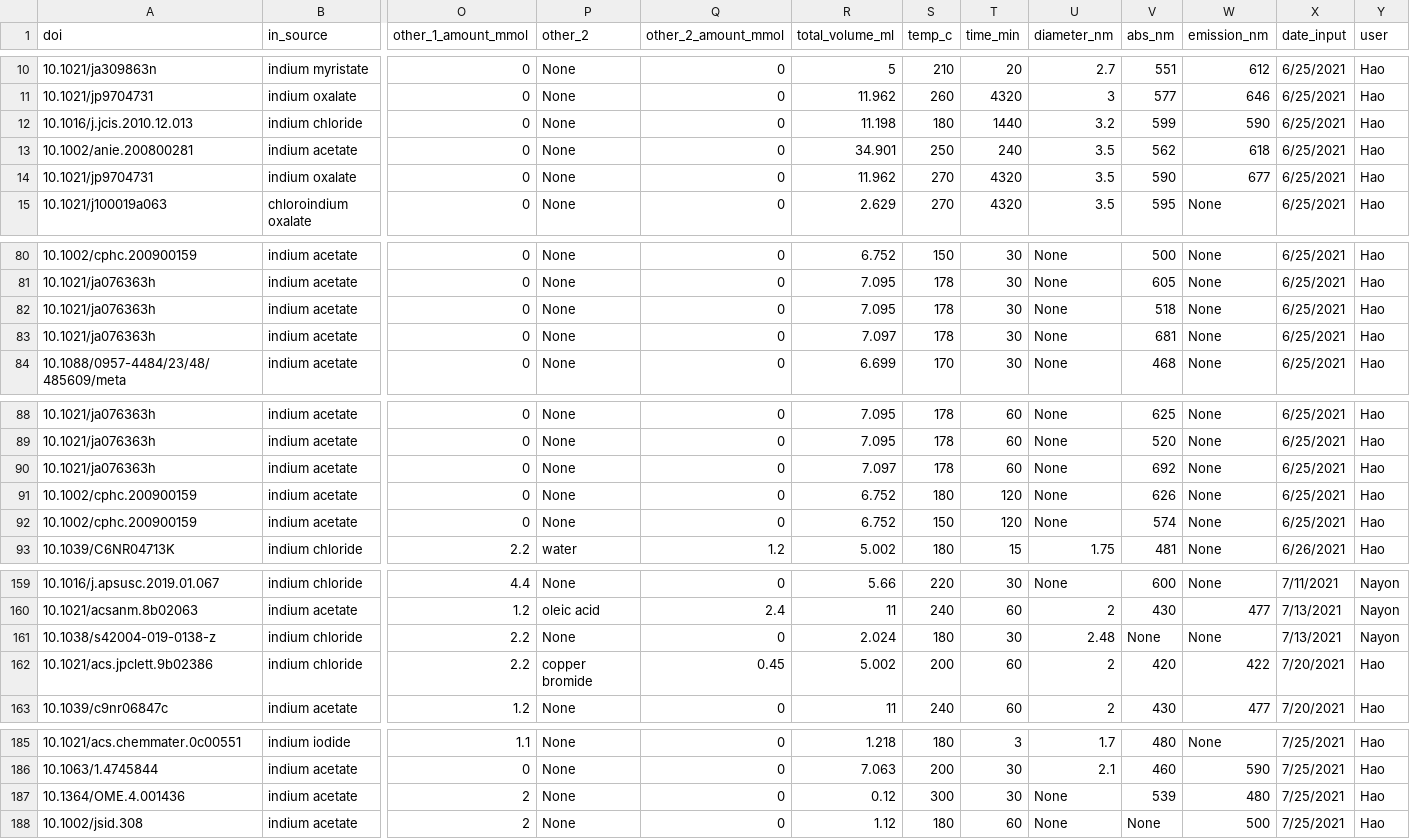
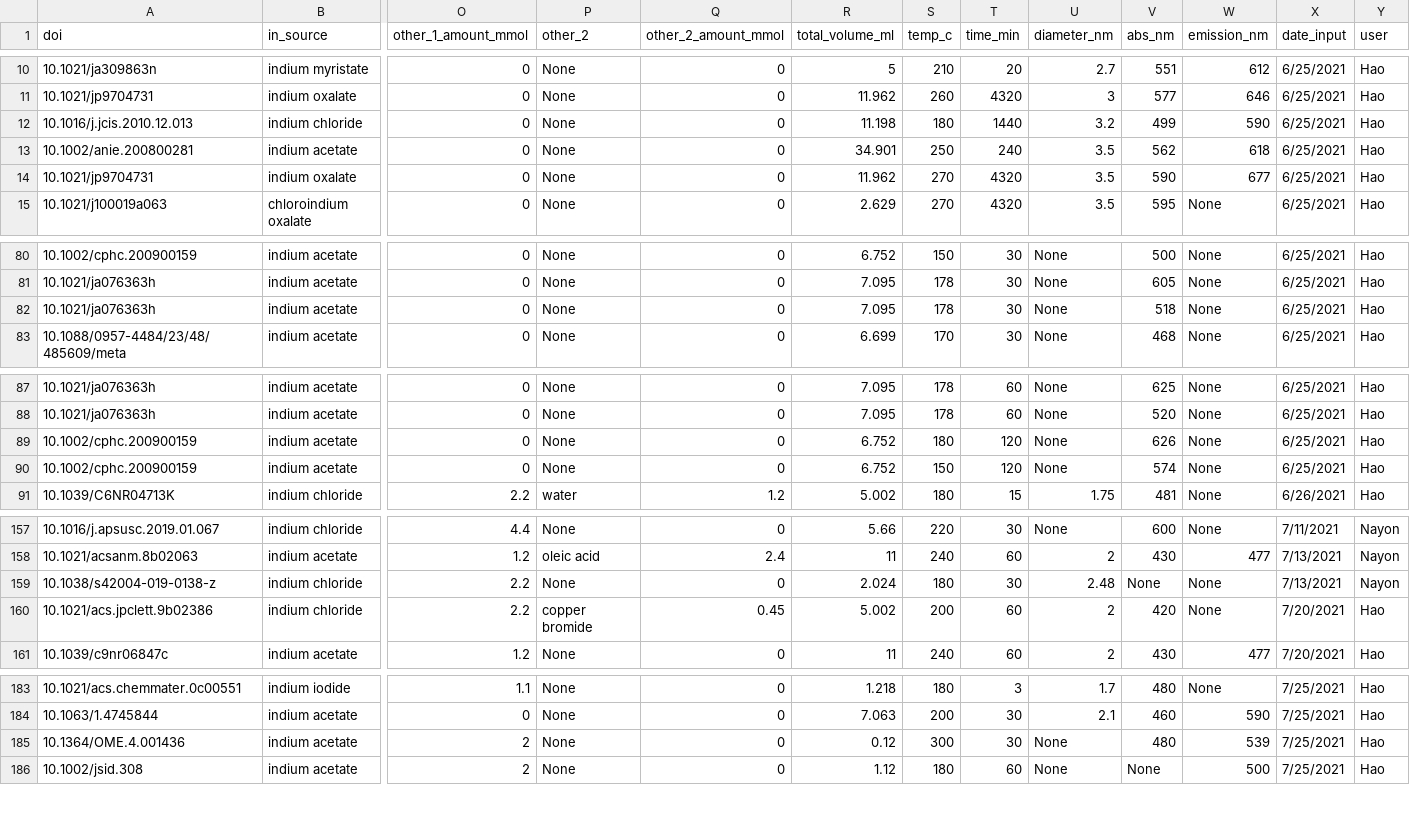
Before and after one commit to Health-Universe/Indium-Phosphide, a CSV file: dataset/dataset_InP_raw.csv, drawn as a sheet; only a part is shown, gaps mark what is left out; removed rows and columns are numbered as before the commit, all else as after; rows hold the shown columns only; the diff covers the shown part only; the diff names each change by its address in the sheet, - before the commit and + after, or states it on an @@ line.

Commit message:
final dataset fix

```diff
--- a/dataset/dataset_InP_raw.csv
+++ b/dataset/dataset_InP_raw.csv
-V12 (abs_nm): 599
+V12 (abs_nm): 499
-row 83: 10.1021/ja076363h | indium acetate | 0 | None | 0 | 7.097 | 178 | 30 | None | 681 | None | 6/25/2021 | Hao
-row 90: 10.1021/ja076363h | indium acetate | 0 | None | 0 | 7.097 | 178 | 60 | None | 692 | None | 6/25/2021 | Hao
-W160 (emission_nm): 422
+W160 (emission_nm): None
-V185 (abs_nm): 539
+V185 (abs_nm): 480
-W185 (emission_nm): 480
+W185 (emission_nm): 539
```
Also changed, not shown: 2 edited cells elsewhere in this file, dataset/flo_dataset.csv, 6 other files.
